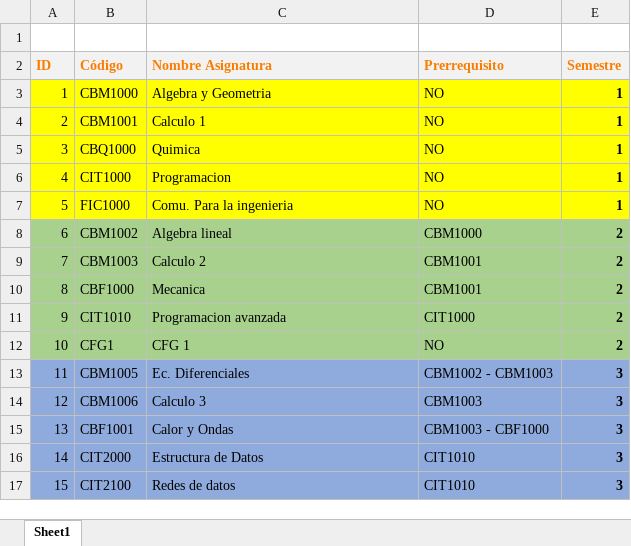
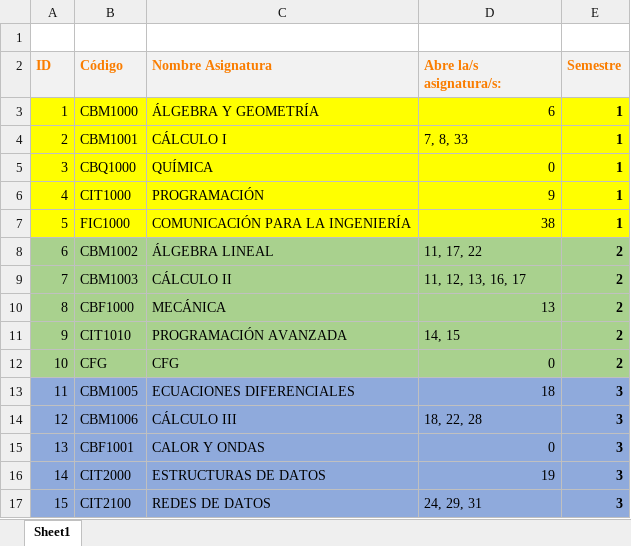
Before and after one commit to NigusFs/recomendador-de-horarios-UDP, an Excel workbook: generador_ruta_critica/MallaCurricular.xlsx, sheet Sheet1, drawn as a sheet; only a part is shown; values as stored, in another font and other column widths than the file's, no borders; the diff covers the shown part only; the diff names each change by its address in the sheet, - before the commit and + after, or states it on an @@ line.

```diff
--- a/generador_ruta_critica/MallaCurricular.xlsx (sheet Sheet1)
+++ b/generador_ruta_critica/MallaCurricular.xlsx (sheet Sheet1)
-D2: Prerrequisito
+D2: Abre la/s asignatura/s:
-C3 (Nombre Asignatura): Algebra y Geometria
+C3 (Nombre Asignatura): ÁLGEBRA Y GEOMETRÍA
-D3 (Abre la/s asignatura/s:): NO
+D3 (Abre la/s asignatura/s:): 6
-C4 (Nombre Asignatura): Calculo 1
+C4 (Nombre Asignatura): CÁLCULO I
-D4 (Abre la/s asignatura/s:): NO
+D4 (Abre la/s asignatura/s:): 7, 8, 33
-C5 (Nombre Asignatura): Quimica
+C5 (Nombre Asignatura): QUÍMICA
-D5 (Abre la/s asignatura/s:): NO
+D5 (Abre la/s asignatura/s:): 0
-C6 (Nombre Asignatura): Programacion
+C6 (Nombre Asignatura): PROGRAMACIÓN
-D6 (Abre la/s asignatura/s:): NO
+D6 (Abre la/s asignatura/s:): 9
-C7 (Nombre Asignatura): Comu. Para la ingenieria
+C7 (Nombre Asignatura): COMUNICACIÓN PARA LA INGENIERÍA
-D7 (Abre la/s asignatura/s:): NO
+D7 (Abre la/s asignatura/s:): 38
-C8 (Nombre Asignatura): Algebra lineal
+C8 (Nombre Asignatura): ÁLGEBRA LINEAL
-D8 (Abre la/s asignatura/s:): CBM1000
+D8 (Abre la/s asignatura/s:): 11, 17, 22
-C9 (Nombre Asignatura): Calculo 2
+C9 (Nombre Asignatura): CÁLCULO II
-D9 (Abre la/s asignatura/s:): CBM1001
+D9 (Abre la/s asignatura/s:): 11, 12, 13, 16, 17
-C10 (Nombre Asignatura): Mecanica
+C10 (Nombre Asignatura): MECÁNICA
-D10 (Abre la/s asignatura/s:): CBM1001
+D10 (Abre la/s asignatura/s:): 13
-C11 (Nombre Asignatura): Programacion avanzada
+C11 (Nombre Asignatura): PROGRAMACIÓN AVANZADA
-D11 (Abre la/s asignatura/s:): CIT1000
+D11 (Abre la/s asignatura/s:): 14, 15
-B12 (Código): CFG1
+B12 (Código): CFG
-C12 (Nombre Asignatura): CFG 1
+C12 (Nombre Asignatura): CFG
-D12 (Abre la/s asignatura/s:): NO
+D12 (Abre la/s asignatura/s:): 0
-C13 (Nombre Asignatura): Ec. Diferenciales
+C13 (Nombre Asignatura): ECUACIONES DIFERENCIALES
-D13 (Abre la/s asignatura/s:): CBM1002 - CBM1003
+D13 (Abre la/s asignatura/s:): 18
-C14 (Nombre Asignatura): Calculo 3
+C14 (Nombre Asignatura): CÁLCULO III
-D14 (Abre la/s asignatura/s:): CBM1003
+D14 (Abre la/s asignatura/s:): 18, 22, 28
-C15 (Nombre Asignatura): Calor y Ondas
+C15 (Nombre Asignatura): CALOR Y ONDAS
-D15 (Abre la/s asignatura/s:): CBM1003 - CBF1000
+D15 (Abre la/s asignatura/s:): 0
-C16 (Nombre Asignatura): Estructura de Datos
+C16 (Nombre Asignatura): ESTRUCTURAS DE DATOS
-D16 (Abre la/s asignatura/s:): CIT1010
+D16 (Abre la/s asignatura/s:): 19
-C17 (Nombre Asignatura): Redes de datos
+C17 (Nombre Asignatura): REDES DE DATOS
-D17 (Abre la/s asignatura/s:): CIT1010
+D17 (Abre la/s asignatura/s:): 24, 29, 31
```
Also changed, not shown: 69 edited cells elsewhere in this sheet, 4 other files.
